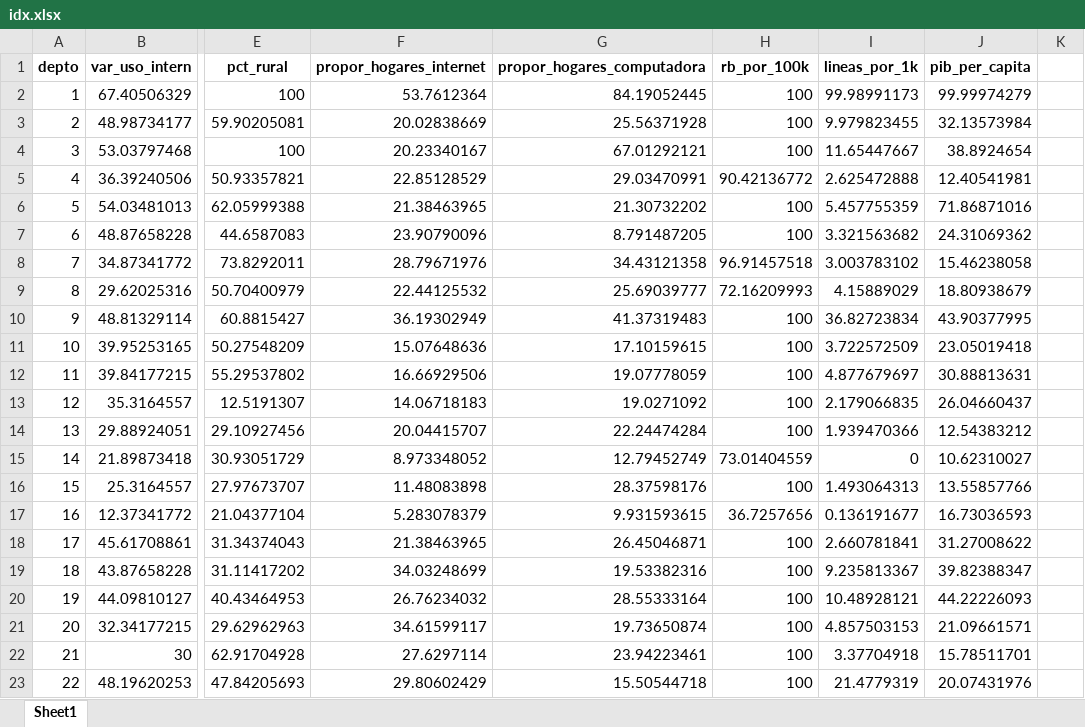
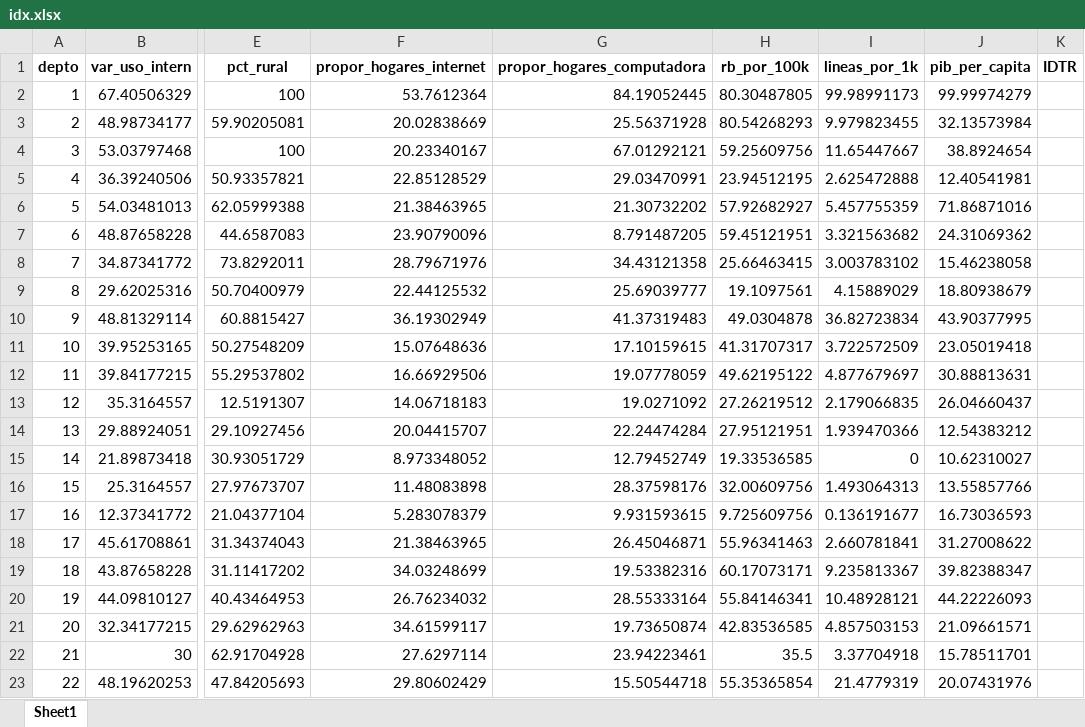
Before and after one commit to Stefanivi/programa-II, an Excel workbook: Proyecto/output/idx.xlsx, sheet Sheet1, drawn as a sheet; only a part is shown, gaps mark what is left out; values as stored, in another font and other column widths than the file's, no borders; the diff names each change by its address in the sheet, - before the commit and + after, or states it on an @@ line.

```diff
--- a/Proyecto/output/idx.xlsx (sheet Sheet1)
+++ b/Proyecto/output/idx.xlsx (sheet Sheet1)
-K1: (empty)
+K1: IDTR
-H2 (rb_por_100k): 100
+H2 (rb_por_100k): 80.30487805
-H3 (rb_por_100k): 100
+H3 (rb_por_100k): 80.54268293
-H4 (rb_por_100k): 100
+H4 (rb_por_100k): 59.25609756
-H5 (rb_por_100k): 90.42136772
+H5 (rb_por_100k): 23.94512195
-H6 (rb_por_100k): 100
+H6 (rb_por_100k): 57.92682927
-H7 (rb_por_100k): 100
+H7 (rb_por_100k): 59.45121951
-H8 (rb_por_100k): 96.91457518
+H8 (rb_por_100k): 25.66463415
-H9 (rb_por_100k): 72.16209993
+H9 (rb_por_100k): 19.1097561
-H10 (rb_por_100k): 100
+H10 (rb_por_100k): 49.0304878
-H11 (rb_por_100k): 100
+H11 (rb_por_100k): 41.31707317
-H12 (rb_por_100k): 100
+H12 (rb_por_100k): 49.62195122
-H13 (rb_por_100k): 100
+H13 (rb_por_100k): 27.26219512
-H14 (rb_por_100k): 100
+H14 (rb_por_100k): 27.95121951
-H15 (rb_por_100k): 73.01404559
+H15 (rb_por_100k): 19.33536585
-H16 (rb_por_100k): 100
+H16 (rb_por_100k): 32.00609756
-H17 (rb_por_100k): 36.7257656
+H17 (rb_por_100k): 9.725609756
-H18 (rb_por_100k): 100
+H18 (rb_por_100k): 55.96341463
-H19 (rb_por_100k): 100
+H19 (rb_por_100k): 60.17073171
-H20 (rb_por_100k): 100
+H20 (rb_por_100k): 55.84146341
-H21 (rb_por_100k): 100
+H21 (rb_por_100k): 42.83536585
-H22 (rb_por_100k): 100
+H22 (rb_por_100k): 35.5
-H23 (rb_por_100k): 100
+H23 (rb_por_100k): 55.35365854
```
Also changed, not shown: 1 other file.
